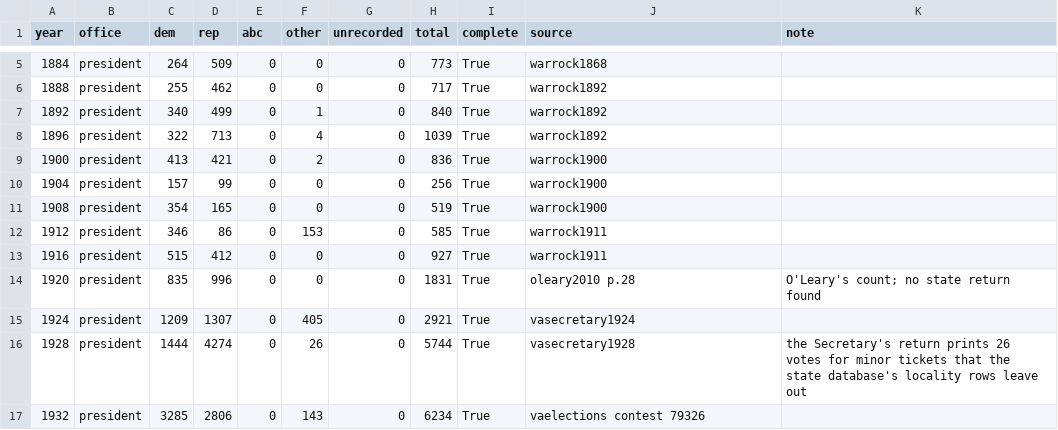
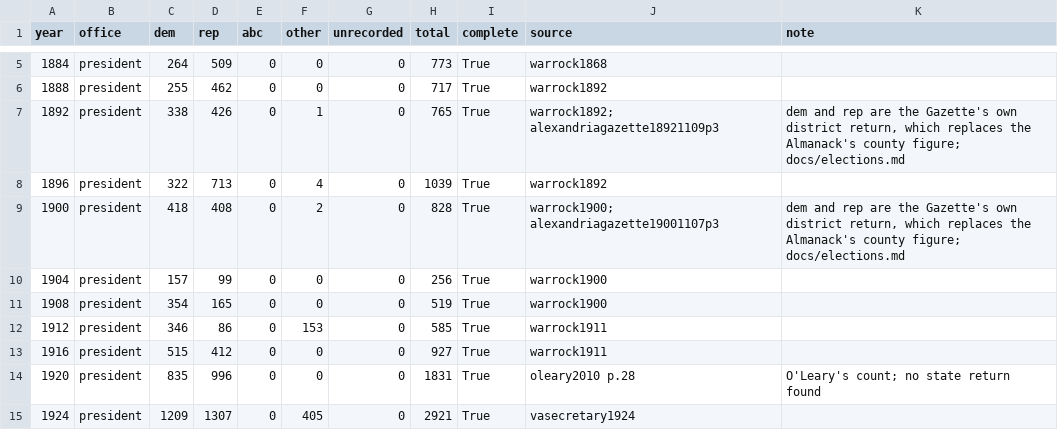
Before and after one commit to slhudson/arlington-bsap, a CSV file: data/clean/elections_results.csv, drawn as a sheet; only a part is shown, gaps mark what is left out; the shorter side is filled out with more unchanged rows.

```diff
--- a/data/clean/elections_results.csv
+++ b/data/clean/elections_results.csv
@@ -6,5 +6,5 @@ year,office,dem,rep,abc,other,unrecorded,total,complete,source,note
 1888,president,255,462,0,0,0,717,True,warrock1892,
-1892,president,340,499,0,1,0,840,True,warrock1892,
+1892,president,338,426,0,1,0,765,True,warrock1892; alexandriagazette18921109p3,"dem and rep are the Gazette's own district return, which replaces the Almanack's county figure; docs/elections.md"
 1896,president,322,713,0,4,0,1039,True,warrock1892,
-1900,president,413,421,0,2,0,836,True,warrock1900,
+1900,president,418,408,0,2,0,828,True,warrock1900; alexandriagazette19001107p3,"dem and rep are the Gazette's own district return, which replaces the Almanack's county figure; docs/elections.md"
 1904,president,157,99,0,0,0,256,True,warrock1900,
```
Also changed, not shown: data/clean/elections_turnout.csv, data/transcribed/by_claude/elections_results_gazette.csv, 12 other files.
